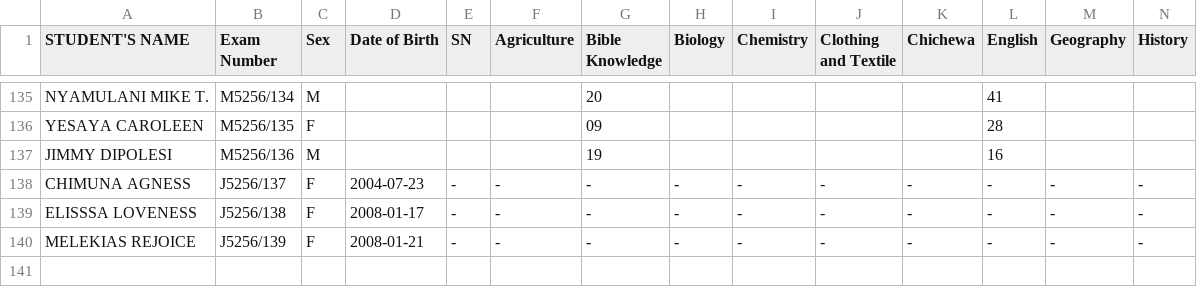
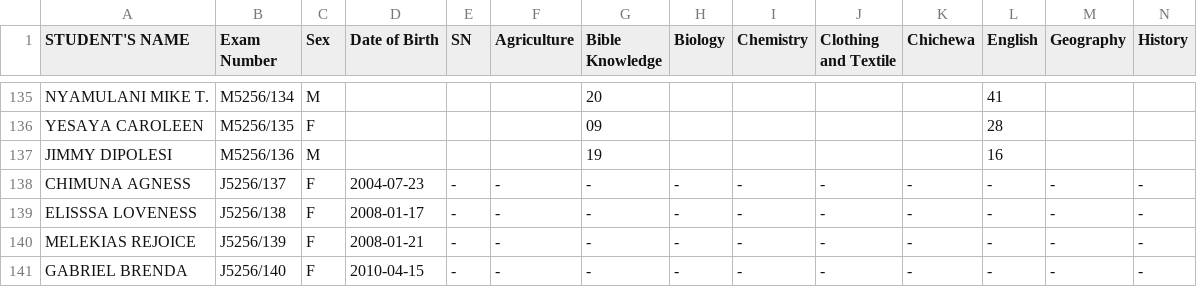
Before and after one commit to enitac/c1, a CSV file: form1.csv, drawn as a sheet; only a part is shown, gaps mark what is left out; rows hold the shown columns only; the diff names each change by its address in the sheet, - before the commit and + after, or states it on an @@ line.

Commit message:
Added student: GABRIEL BRENDA (J5256/140) to form1

```diff
--- a/form1.csv
+++ b/form1.csv
+row 141: GABRIEL BRENDA | J5256/140 | F | 2010-04-15 | - | - | - | - | - | - | - | - | - | -
```
